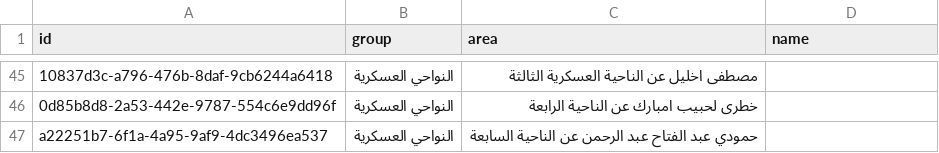
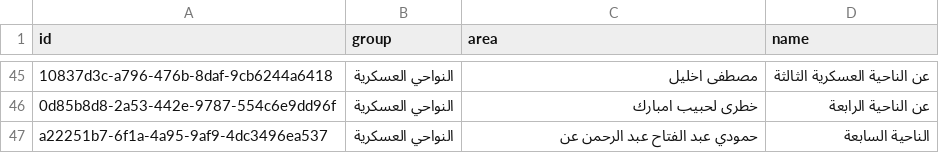
Before and after one commit to willnwhite/same, a CSV file: same.csv, drawn as a sheet; only a part is shown, gaps mark what is left out; the diff covers the shown part only; the diff names each change by its address in the sheet, - before the commit and + after, or states it on an @@ line.

```diff
--- a/same.csv
+++ b/same.csv
-C45 (area): مصطفى اخليل عن الناحية العسكرية الثالثة
+C45 (area): مصطفى اخليل
-D45 (name): (empty)
+D45 (name): عن الناحية العسكرية الثالثة
-C46 (area): خطرى لحبيب امبارك عن الناحية الرابعة
+C46 (area): خطرى لحبيب امبارك
-D46 (name): (empty)
+D46 (name): عن الناحية الرابعة
-C47 (area): حمودي عبد الفتاح عبد الرحمن عن الناحية السابعة
+C47 (area): حمودي عبد الفتاح عبد الرحمن عن
-D47 (name): (empty)
+D47 (name): الناحية السابعة
```
Also changed, not shown: 123 edited cells elsewhere in this file.
